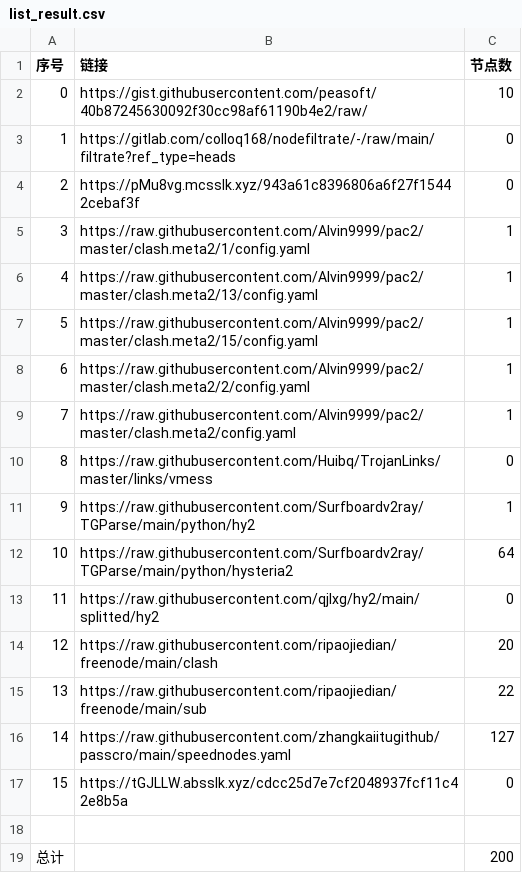
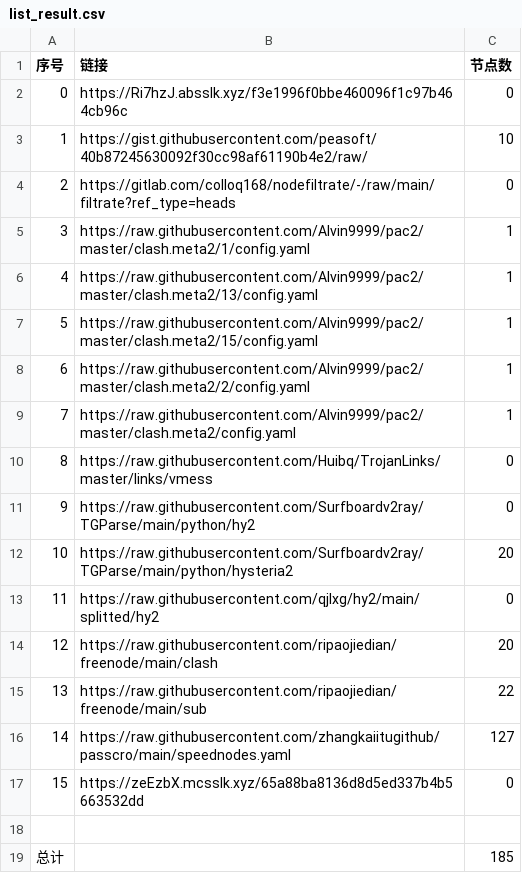
Before and after one commit to suanxidanian/NoMoreWalls, a CSV file: list_result.csv, drawn as a sheet; removed rows and columns are numbered as before the commit, all else as after; the diff names each change by its address in the sheet, - before the commit and + after, or states it on an @@ line.

```diff
--- a/list_result.csv
+++ b/list_result.csv
+row 2: 0 | https://Ri7hzJ.absslk.xyz/f3e1996f0bbe460096f1c97b464cb96c | 0
@@ column A (序号) renumbered between rows 3 and 4 @@
-row 4: 2 | https://pMu8vg.mcsslk.xyz/943a61c8396806a6f27f15442cebaf3f | 0
-C11 (节点数): 1
+C11 (节点数): 0
-C12 (节点数): 64
+C12 (节点数): 20
-B17 (链接): https://tGJLLW.absslk.xyz/cdcc25d7e7cf2048937fcf11c42e8b5a
+B17 (链接): https://zeEzbX.mcsslk.xyz/65a88ba8136d8d5ed337b4b5663532dd
-C19 (节点数): 200
+C19 (节点数): 185
```
Also changed, not shown: 9 other files.
